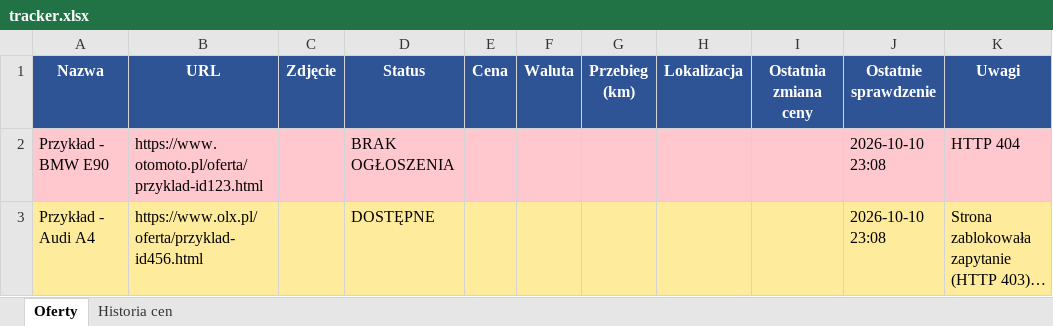
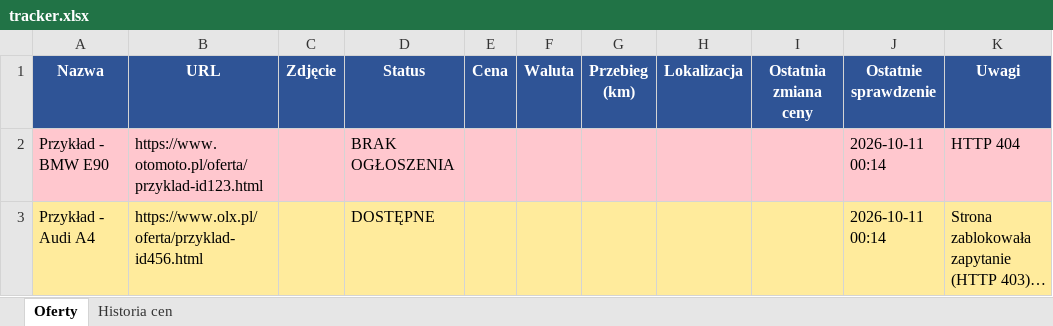
Before and after one commit to ziom124/cmv4, an Excel workbook: tracker.xlsx, sheet Oferty, drawn as a sheet; long unchanged cells end in …; values as stored, in another font and other column widths than the file's, no borders; the diff names each change by its address in the sheet, - before the commit and + after, or states it on an @@ line.

```diff
--- a/tracker.xlsx (sheet Oferty)
+++ b/tracker.xlsx (sheet Oferty)
-J2:J3 (Ostatnie sprawdzenie): 2026-10-10 23:08
+J2:J3 (Ostatnie sprawdzenie): 2026-10-11 00:14
```
Also changed, not shown: 2 other files.
